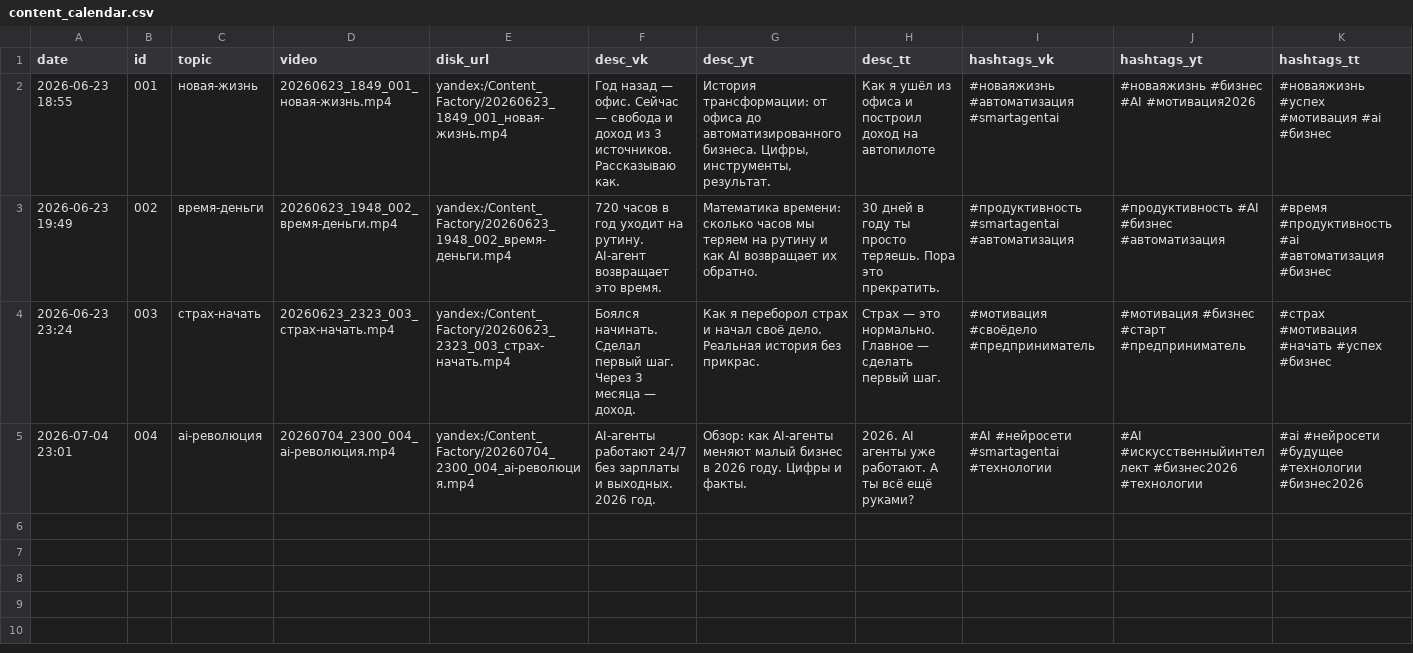
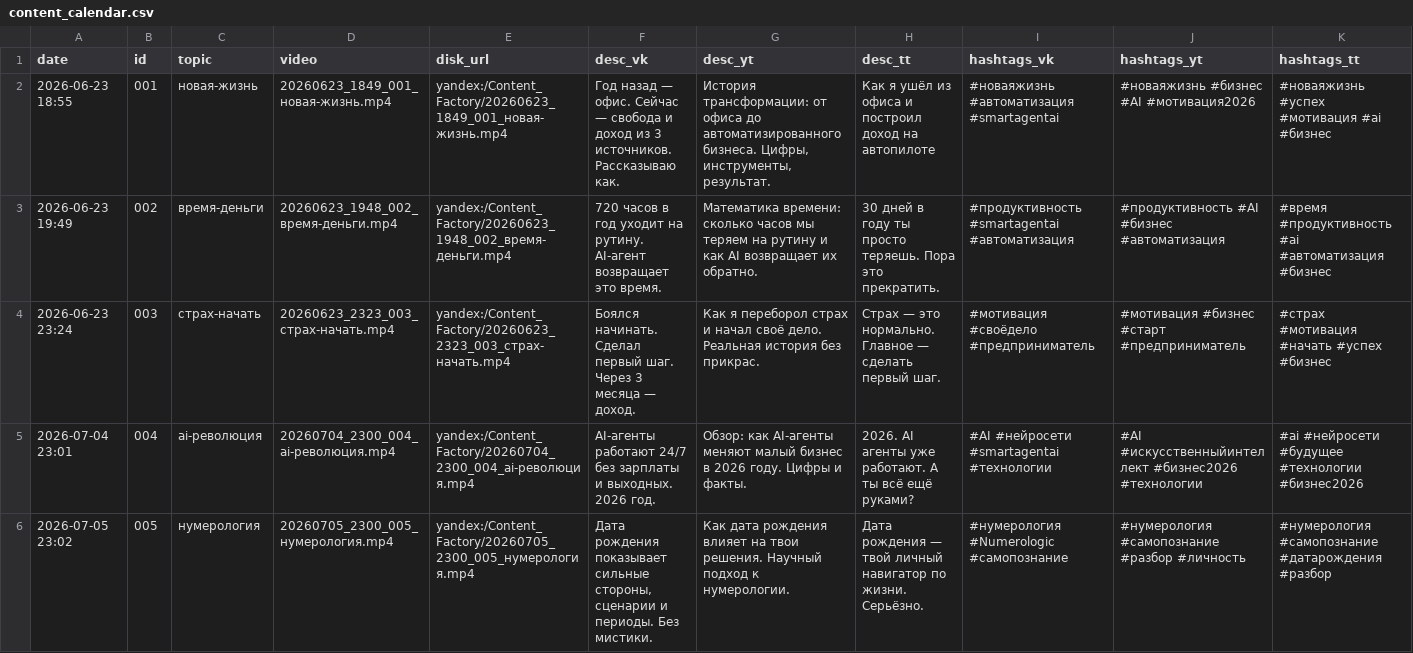
Before and after one commit to dimachekmarev/-, a CSV file: projects/content-factory/content_calendar.csv, drawn as a sheet; only a part is shown; rows hold the shown columns only; the diff names each change by its address in the sheet, - before the commit and + after, or states it on an @@ line.

```diff
--- a/projects/content-factory/content_calendar.csv
+++ b/projects/content-factory/content_calendar.csv
+row 6: 2026-07-05 23:02 | 005 | нумерология | 20260705_2300_005_нумерология.mp4 | yandex:/Content_Factory/20260705_2300_005_нумерология.mp4 | Дата рождения показывает сильные стороны, сценарии и периоды. Без мистики. | Как дата рождения влияет на твои решения. Научный подход к нумерологии. | Дата рождения — твой личный навигатор по жизни. Серьёзно. | #нумерология #Numerologic #самопознание | #нумерология #самопознание #разбор #личность | #нумерология #самопознание #датарождения #разбор
```
Also changed, not shown: 1 other file.
